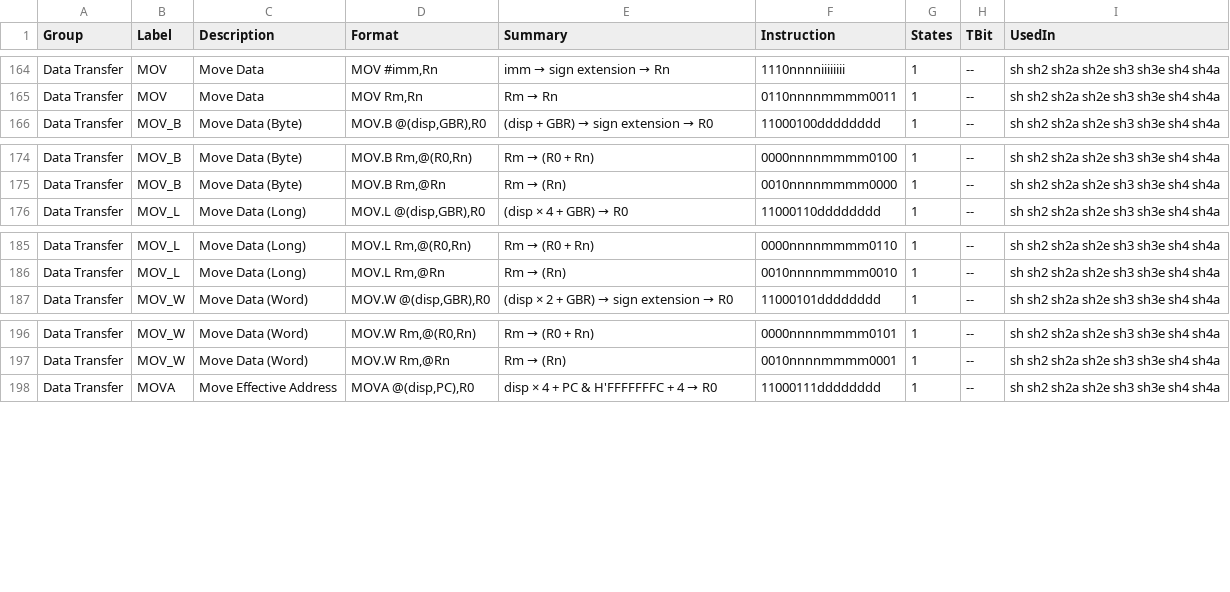
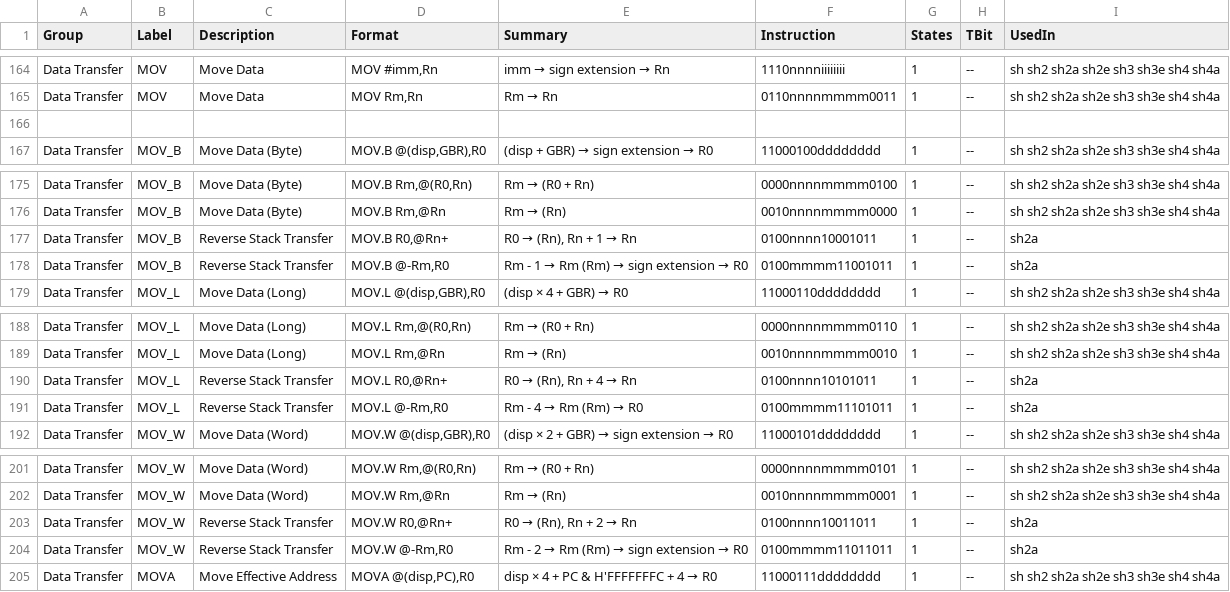
Before and after one commit to xafero/SuperHot, a CSV file: doc/SuperH_Instructions.csv, drawn as a sheet; only a part is shown, gaps mark what is left out.

Commit message:
Adding sh2a only movs

```diff
--- a/doc/SuperH_Instructions.csv
+++ b/doc/SuperH_Instructions.csv
@@ -165,2 +165,3 @@ Data Transfer,MOV,Move Data,"MOV #imm,Rn",imm → sign extension → Rn,1110nnnn
 Data Transfer,MOV,Move Data,"MOV Rm,Rn",Rm → Rn,0110nnnnmmmm0011,1,--," sh sh2 sh2a sh2e sh3 sh3e sh4 sh4a "
+
 Data Transfer,MOV_B,Move Data (Byte),"MOV.B @(disp,GBR),R0",(disp + GBR) → sign extension → R0,11000100dddddddd,1,--," sh sh2 sh2a sh2e sh3 sh3e sh4 sh4a "
@@ -175,2 +176,4 @@ Data Transfer,MOV_B,Move Data (Byte),"MOV.B Rm,@(R0,Rn)",Rm → (R0 + Rn),0000nn
 Data Transfer,MOV_B,Move Data (Byte),"MOV.B Rm,@Rn",Rm → (Rn),0010nnnnmmmm0000,1,--," sh sh2 sh2a sh2e sh3 sh3e sh4 sh4a "
+Data Transfer,MOV_B,Reverse Stack Transfer,"MOV.B R0,@Rn+","R0 → (Rn), Rn + 1 → Rn",0100nnnn10001011,1,--," sh2a "
+Data Transfer,MOV_B,Reverse Stack Transfer,"MOV.B @-Rm,R0","Rm - 1 → Rm (Rm) → sign extension → R0",0100mmmm11001011,1,--," sh2a "
 Data Transfer,MOV_L,Move Data (Long),"MOV.L @(disp,GBR),R0",(disp × 4 + GBR) → R0,11000110dddddddd,1,--," sh sh2 sh2a sh2e sh3 sh3e sh4 sh4a "
@@ -186,2 +189,4 @@ Data Transfer,MOV_L,Move Data (Long),"MOV.L Rm,@(R0,Rn)",Rm → (R0 + Rn),0000nn
 Data Transfer,MOV_L,Move Data (Long),"MOV.L Rm,@Rn",Rm → (Rn),0010nnnnmmmm0010,1,--," sh sh2 sh2a sh2e sh3 sh3e sh4 sh4a "
+Data Transfer,MOV_L,Reverse Stack Transfer,"MOV.L R0,@Rn+","R0 → (Rn), Rn + 4 → Rn",0100nnnn10101011,1,--," sh2a "
+Data Transfer,MOV_L,Reverse Stack Transfer,"MOV.L @-Rm,R0","Rm - 4 → Rm (Rm) → R0",0100mmmm11101011,1,--," sh2a "
 Data Transfer,MOV_W,Move Data (Word),"MOV.W @(disp,GBR),R0",(disp × 2 + GBR) → sign extension → R0,11000101dddddddd,1,--," sh sh2 sh2a sh2e sh3 sh3e sh4 sh4a "
@@ -197,2 +202,4 @@ Data Transfer,MOV_W,Move Data (Word),"MOV.W Rm,@(R0,Rn)",Rm → (R0 + Rn),0000nn
 Data Transfer,MOV_W,Move Data (Word),"MOV.W Rm,@Rn",Rm → (Rn),0010nnnnmmmm0001,1,--," sh sh2 sh2a sh2e sh3 sh3e sh4 sh4a "
+Data Transfer,MOV_W,Reverse Stack Transfer,"MOV.W R0,@Rn+","R0 → (Rn), Rn + 2 → Rn",0100nnnn10011011,1,--," sh2a "
+Data Transfer,MOV_W,Reverse Stack Transfer,"MOV.W @-Rm,R0","Rm - 2 → Rm (Rm) → sign extension → R0",0100mmmm11011011,1,--," sh2a "
 Data Transfer,MOVA,Move Effective Address,"MOVA @(disp,PC),R0",disp × 4 + PC & H'FFFFFFFC + 4 → R0,11000111dddddddd,1,--," sh sh2 sh2a sh2e sh3 sh3e sh4 sh4a "
```
